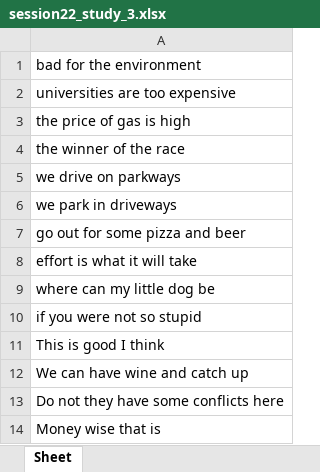
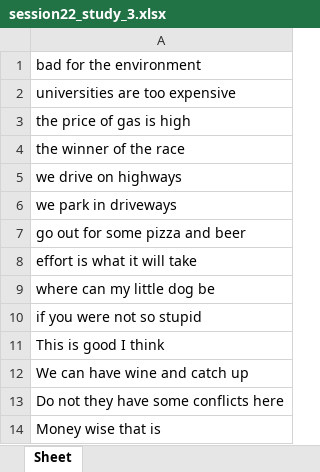
Before and after one commit to PhysioLabXR/PhysioLabXR-Community, an Excel workbook: physiolabxr/scripting/illumiRead/illumiReadSwype/StudySentences/user_study3_session_sentences/session22_study_3.xlsx, sheet Sheet, drawn as a sheet; values as stored, in another font and other column widths than the file's, no borders; the diff names each change by its address in the sheet, - before the commit and + after, or states it on an @@ line.

```diff
--- a/physiolabxr/scripting/illumiRead/illumiReadSwype/StudySentences/user_study3_session_sentences/session22_study_3.xlsx (sheet Sheet)
+++ b/physiolabxr/scripting/illumiRead/illumiReadSwype/StudySentences/user_study3_session_sentences/session22_study_3.xlsx (sheet Sheet)
-A5: we drive on parkways
+A5: we drive on highways
```
Also changed, not shown: physiolabxr/scripting/illumiRead/illumiReadSwype/StudySentences/user_study3_session_sentences/session16_study_3.xlsx, physiolabxr/scripting/illumiRead/illumiReadSwype/StudySentences/user_study3_session_sentences/session1_study_3.xlsx, 3 other files.
